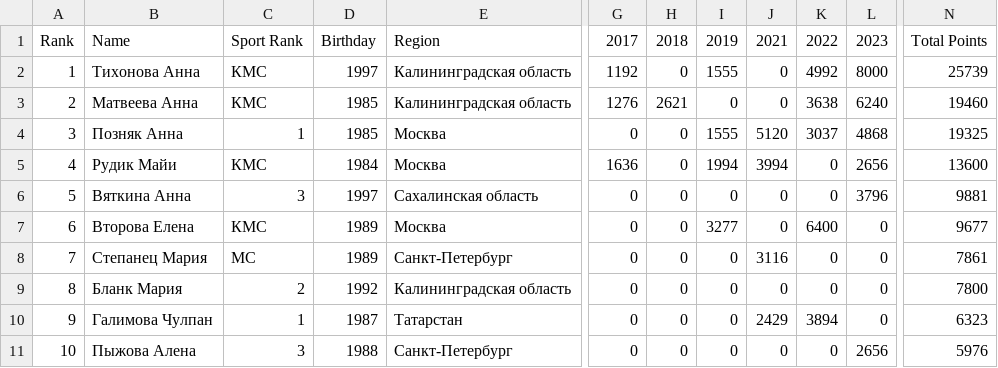
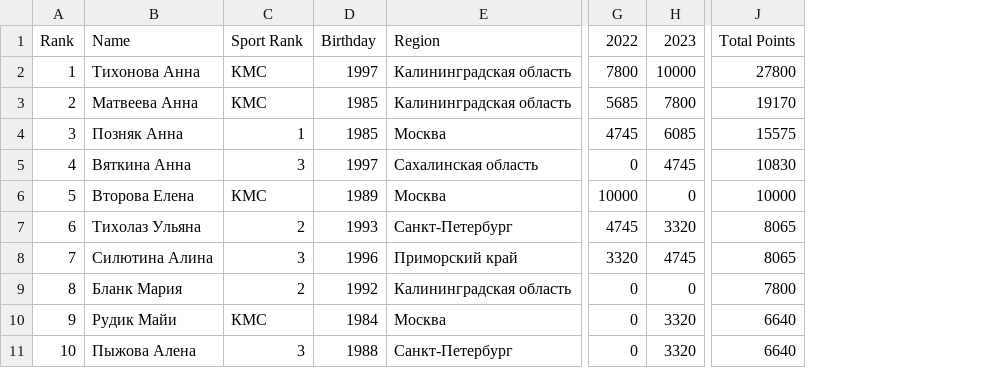
Before and after one commit to odinsy/surfrating, a CSV file: output/rankings/rfs/rus/longboard/top5_women.csv, drawn as a sheet; only a part is shown, gaps mark what is left out; removed rows and columns are numbered as before the commit, all else as after; the diff covers the shown part only; the diff names each change by its address in the sheet, - before the commit and + after, or states it on an @@ line.

```diff
--- a/output/rankings/rfs/rus/longboard/top5_women.csv
+++ b/output/rankings/rfs/rus/longboard/top5_women.csv
-column H, rows 1-11: 2018 | 0 | 2621 | 0 | 0 | 0 | 0 | 0 | 0 | 0 | 0
-column I, rows 1-11: 2019 | 1555 | 0 | 1555 | 1994 | 0 | 3277 | 0 | 0 | 0 | 0
-column J, rows 1-11: 2021 | 0 | 0 | 5120 | 3994 | 0 | 0 | 3116 | 0 | 2429 | 0
-column K, rows 1-11: 2022 | 4992 | 3638 | 3037 | 0 | 0 | 6400 | 0 | 0 | 3894 | 0
-column L, rows 1-11: 2023 | 8000 | 6240 | 4868 | 2656 | 3796 | 0 | 0 | 0 | 0 | 2656
+column H, rows 1-11: 2023 | 10000 | 7800 | 6085 | 4745 | 0 | 3320 | 4745 | 0 | 3320 | 3320
-column N, rows 1-11: Total Points | 25739 | 19460 | 19325 | 13600 | 9881 | 9677 | 7861 | 7800 | 6323 | 5976
+column J, rows 1-11: Total Points | 27800 | 19170 | 15575 | 10830 | 10000 | 8065 | 8065 | 7800 | 6640 | 6640
-G1: 2017
+G1: 2022
-G2: 1192
+G2: 7800
-G3: 1276
+G3: 5685
-G4: 0
+G4: 4745
-B5: Рудик Майи
+B5: Вяткина Анна
-C5: КМС
+C5: 3
-D5: 1984
+D5: 1997
-E5: Москва
+E5: Сахалинская область
-G5: 1636
+G5: 0
-B6: Вяткина Анна
+B6: Второва Елена
-C6: 3
+C6: КМС
-D6: 1997
+D6: 1989
-E6: Сахалинская область
+E6: Москва
-G6: 0
+G6: 10000
-B7: Второва Елена
+B7: Тихолаз Ульяна
-C7: КМС
+C7: 2
-D7: 1989
+D7: 1993
-E7: Москва
+E7: Санкт-Петербург
-G7: 0
+G7: 4745
-B8: Степанец Мария
+B8: Силютина Алина
-C8: МС
+C8: 3
-D8: 1989
+D8: 1996
-E8: Санкт-Петербург
+E8: Приморский край
-G8: 0
+G8: 3320
-B10: Галимова Чулпан
+B10: Рудик Майи
-C10: 1
+C10: КМС
-D10: 1987
+D10: 1984
-E10: Татарстан
+E10: Москва
```
Also changed, not shown: 4 edited cells elsewhere in this file, output/rankings/rfs/rus/longboard/women.csv, output/rankings/rfs/rus/shortboard/top5_women.csv, 14 other files.
